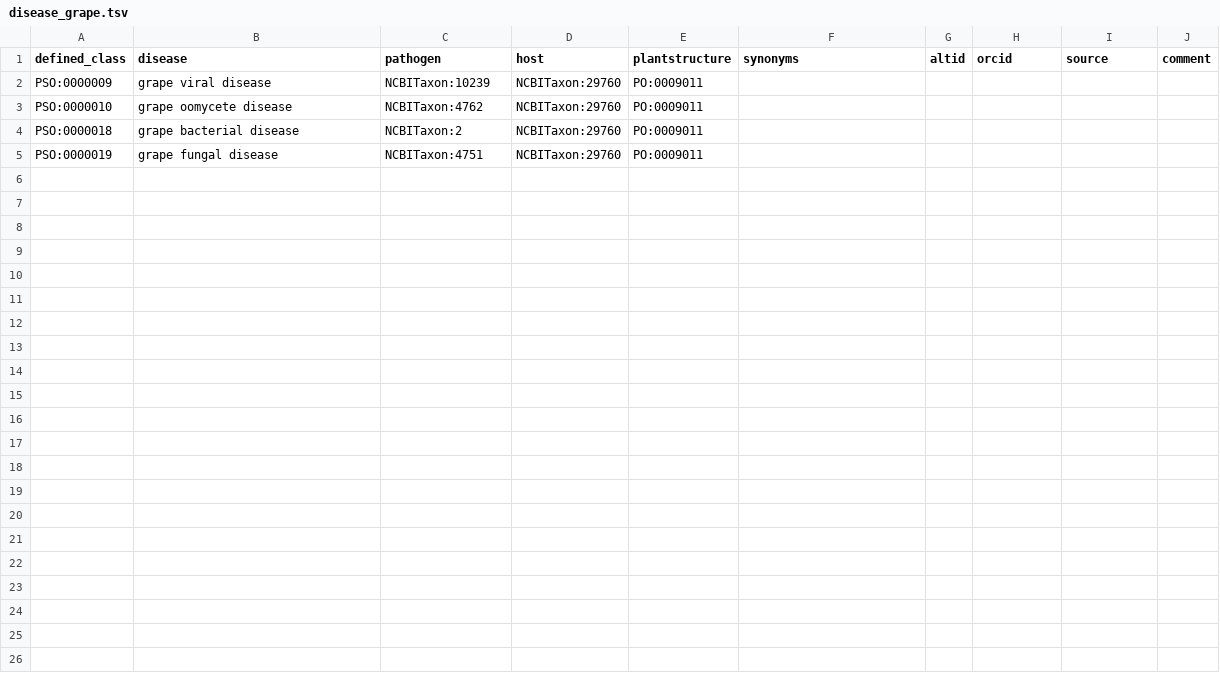
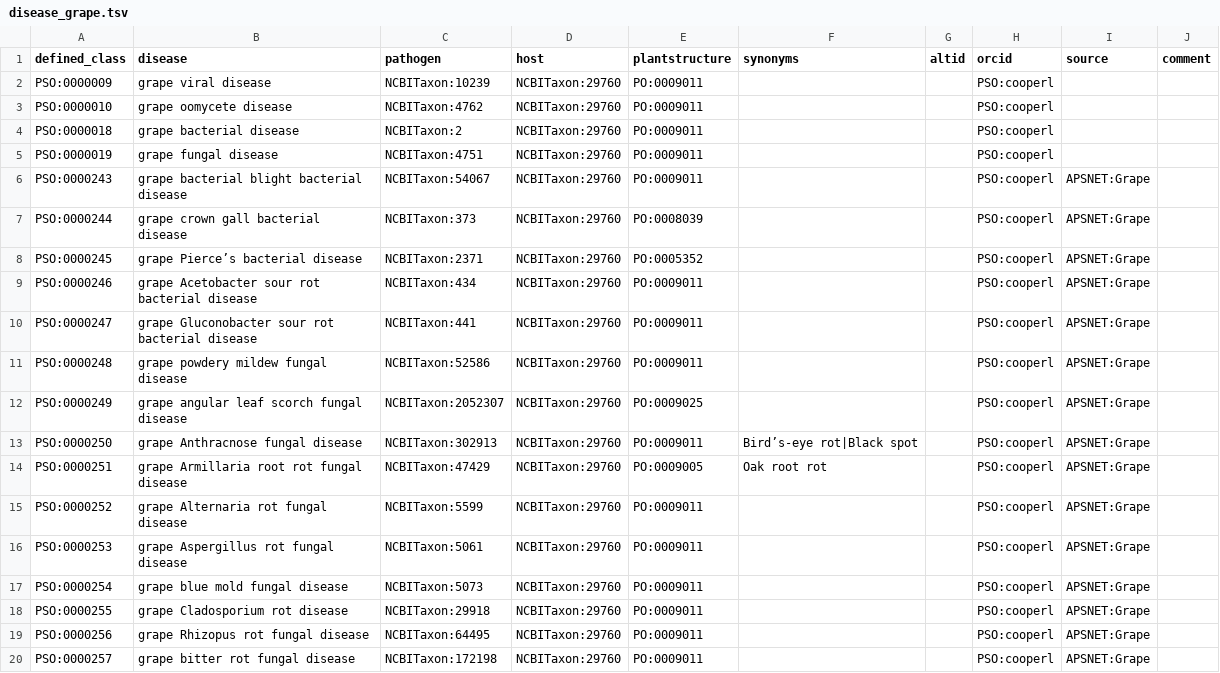
Before and after one commit to Planteome/plant-stress-ontology, a TSV file: src/patterns/data/default/disease_grape.tsv, drawn as a sheet.

Commit message:
Adding new grape diseases

```diff
--- a/src/patterns/data/default/disease_grape.tsv
+++ b/src/patterns/data/default/disease_grape.tsv
@@ -1,5 +1,20 @@
 defined_class	disease	pathogen	host	plantstructure	synonyms	altid	orcid	source	comment
-PSO:0000009	grape viral disease	NCBITaxon:10239	NCBITaxon:29760	PO:0009011					
-PSO:0000010	grape oomycete disease	NCBITaxon:4762	NCBITaxon:29760	PO:0009011					
-PSO:0000018	grape bacterial disease	NCBITaxon:2	NCBITaxon:29760	PO:0009011					
-PSO:0000019	grape fungal disease	NCBITaxon:4751	NCBITaxon:29760	PO:0009011					
+PSO:0000009	grape viral disease	NCBITaxon:10239	NCBITaxon:29760	PO:0009011			PSO:cooperl		
+PSO:0000010	grape oomycete disease	NCBITaxon:4762	NCBITaxon:29760	PO:0009011			PSO:cooperl		
+PSO:0000018	grape bacterial disease	NCBITaxon:2	NCBITaxon:29760	PO:0009011			PSO:cooperl		
+PSO:0000019	grape fungal disease	NCBITaxon:4751	NCBITaxon:29760	PO:0009011			PSO:cooperl		
+PSO:0000243	grape bacterial blight bacterial disease	NCBITaxon:54067	NCBITaxon:29760	PO:0009011			PSO:cooperl	APSNET:Grape	
+PSO:0000244	grape crown gall bacterial disease	NCBITaxon:373	NCBITaxon:29760	PO:0008039			PSO:cooperl	APSNET:Grape	
+PSO:0000245	grape Pierce’s bacterial disease	NCBITaxon:2371	NCBITaxon:29760	PO:0005352			PSO:cooperl	APSNET:Grape	
+PSO:0000246	grape Acetobacter sour rot bacterial disease	NCBITaxon:434	NCBITaxon:29760	PO:0009011			PSO:cooperl	APSNET:Grape	
+PSO:0000247	grape Gluconobacter sour rot bacterial disease	NCBITaxon:441	NCBITaxon:29760	PO:0009011			PSO:cooperl	APSNET:Grape	
+PSO:0000248	grape powdery mildew fungal disease	NCBITaxon:52586	NCBITaxon:29760	PO:0009011			PSO:cooperl	APSNET:Grape	
+PSO:0000249	grape angular leaf scorch fungal disease	NCBITaxon:2052307	NCBITaxon:29760	PO:0009025			PSO:cooperl	APSNET:Grape	
+PSO:0000250	grape Anthracnose fungal disease	NCBITaxon:302913	NCBITaxon:29760	PO:0009011	Bird’s-eye rot|Black spot		PSO:cooperl	APSNET:Grape	
+PSO:0000251	grape Armillaria root rot fungal disease	NCBITaxon:47429	NCBITaxon:29760	PO:0009005	Oak root rot		PSO:cooperl	APSNET:Grape	
+PSO:0000252	grape Alternaria rot fungal disease	NCBITaxon:5599	NCBITaxon:29760	PO:0009011			PSO:cooperl	APSNET:Grape	
+PSO:0000253	grape Aspergillus rot fungal disease	NCBITaxon:5061	NCBITaxon:29760	PO:0009011			PSO:cooperl	APSNET:Grape	
+PSO:0000254	grape blue mold fungal disease	NCBITaxon:5073	NCBITaxon:29760	PO:0009011			PSO:cooperl	APSNET:Grape	
+PSO:0000255	grape Cladosporium rot disease	NCBITaxon:29918	NCBITaxon:29760	PO:0009011			PSO:cooperl	APSNET:Grape	
+PSO:0000256	grape Rhizopus rot fungal disease	NCBITaxon:64495	NCBITaxon:29760	PO:0009011			PSO:cooperl	APSNET:Grape	
+PSO:0000257	grape bitter rot fungal disease	NCBITaxon:172198	NCBITaxon:29760	PO:0009011			PSO:cooperl	APSNET:Grape	
```
